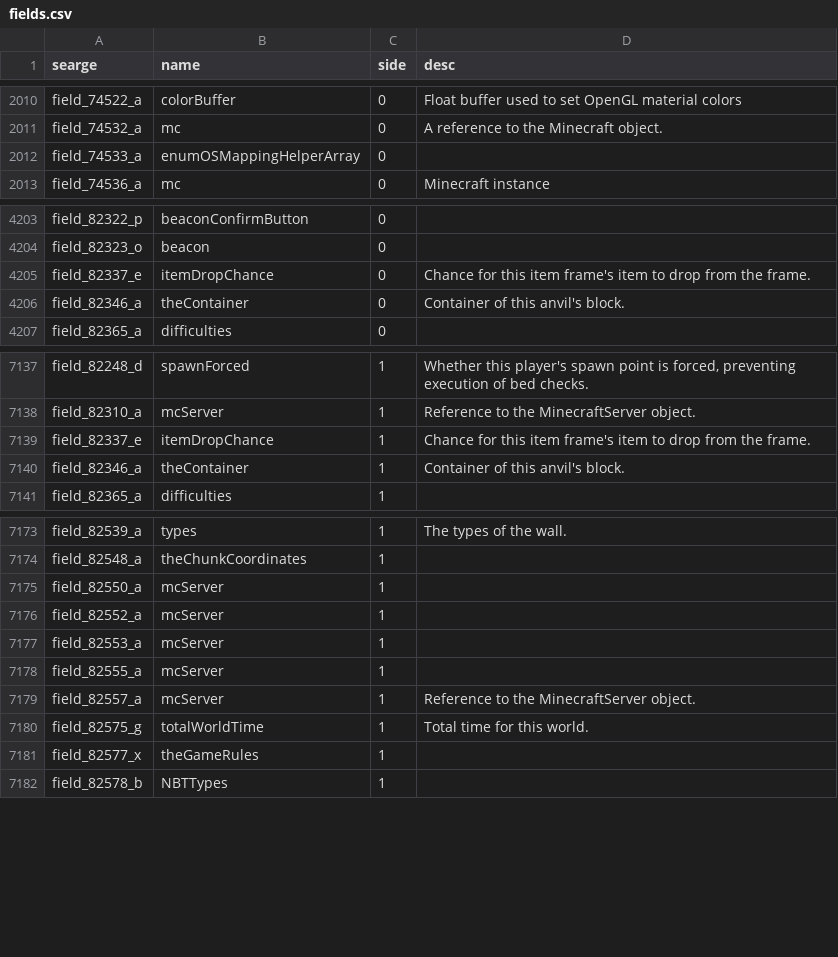
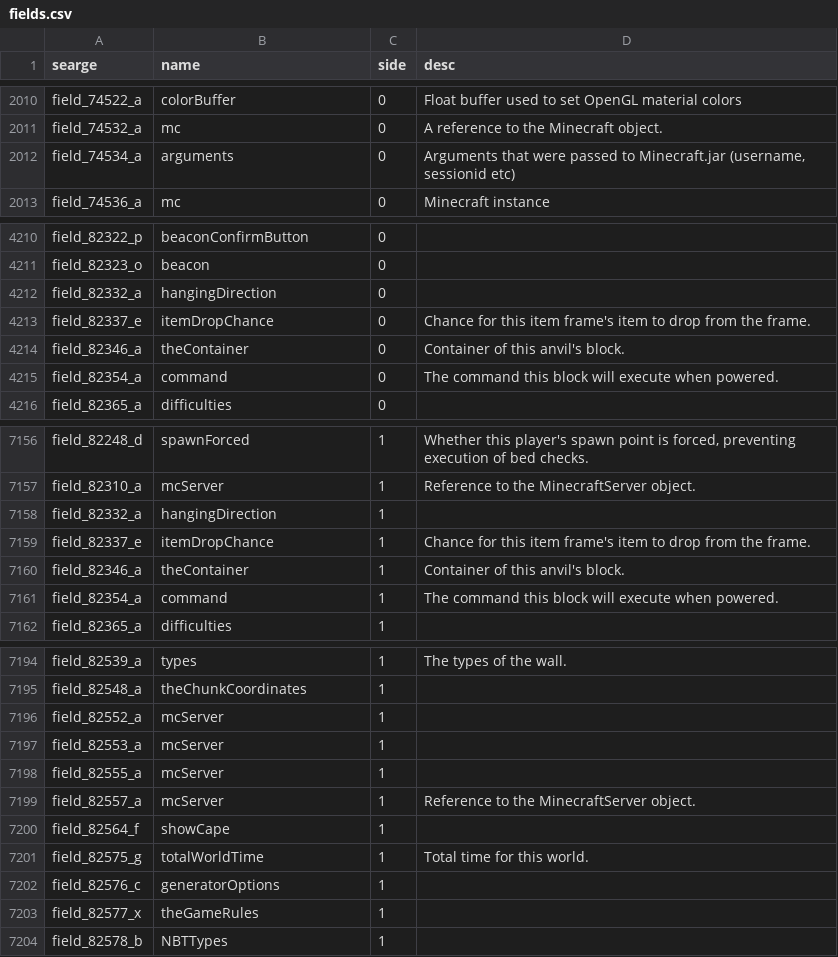
Before and after one commit to spoutcraft/Spoutcraft, a CSV file: conf/fields.csv, drawn as a sheet; only a part is shown, gaps mark what is left out; removed rows and columns are numbered as before the commit, all else as after; the diff covers the shown part only; the diff names each change by its address in the sheet, - before the commit and + after, or states it on an @@ line.

```diff
--- a/conf/fields.csv
+++ b/conf/fields.csv
-row 2012: field_74533_a | enumOSMappingHelperArray | 0
+row 2012: field_74534_a | arguments | 0 | Arguments that were passed to Minecraft.jar (username, sessionid etc)
+row 4212: field_82332_a | hangingDirection | 0
+row 4215: field_82354_a | command | 0 | The command this block will execute when powered.
+row 7158: field_82332_a | hangingDirection | 1
+row 7161: field_82354_a | command | 1 | The command this block will execute when powered.
-row 7175: field_82550_a | mcServer | 1
+row 7200: field_82564_f | showCape | 1
+row 7202: field_82576_c | generatorOptions | 1
```
Also changed, not shown: 26 added rows, 9 removed rows and 20 edited cells elsewhere in this file, conf/methods.csv.
